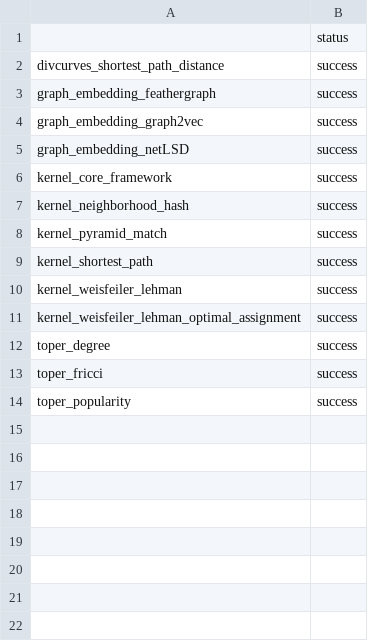
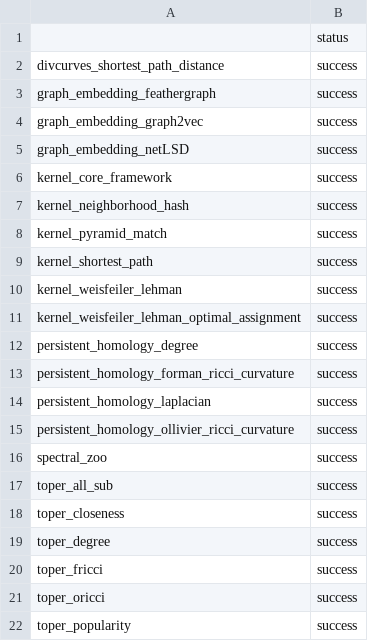
Before and after one commit to aidos-lab/diversity_curves, a CSV file: simulations/results_cluster/sim_distributions/nrange10_30_100_130_200_230nsteps_1ngraphs_1/max_comcard_100step_compute_card_5/stage_status.csv, drawn as a sheet.

```diff
--- a/simulations/results_cluster/sim_distributions/nrange10_30_100_130_200_230nsteps_1ngraphs_1/max_comcard_100step_compute_card_5/stage_status.csv
+++ b/simulations/results_cluster/sim_distributions/nrange10_30_100_130_200_230nsteps_1ngraphs_1/max_comcard_100step_compute_card_5/stage_status.csv
@@ -11,4 +11,12 @@ kernel_weisfeiler_lehman,success
 kernel_weisfeiler_lehman_optimal_assignment,success
+persistent_homology_degree,success
+persistent_homology_forman_ricci_curvature,success
+persistent_homology_laplacian,success
+persistent_homology_ollivier_ricci_curvature,success
+spectral_zoo,success
+toper_all_sub,success
+toper_closeness,success
 toper_degree,success
 toper_fricci,success
+toper_oricci,success
 toper_popularity,success
```
Also changed, not shown: simulations/results_cluster/sim_distributions/nrange10_30_100_130_200_230nsteps_1ngraphs_1/max_comcard_100step_compute_card_5/res_df.csv, simulations/results_cluster/sim_distributions/nrange10_30_100_130_200_230nsteps_1ngraphs_1/max_comcard_150step_compute_card_5/res_df.csv, 25 other files.
